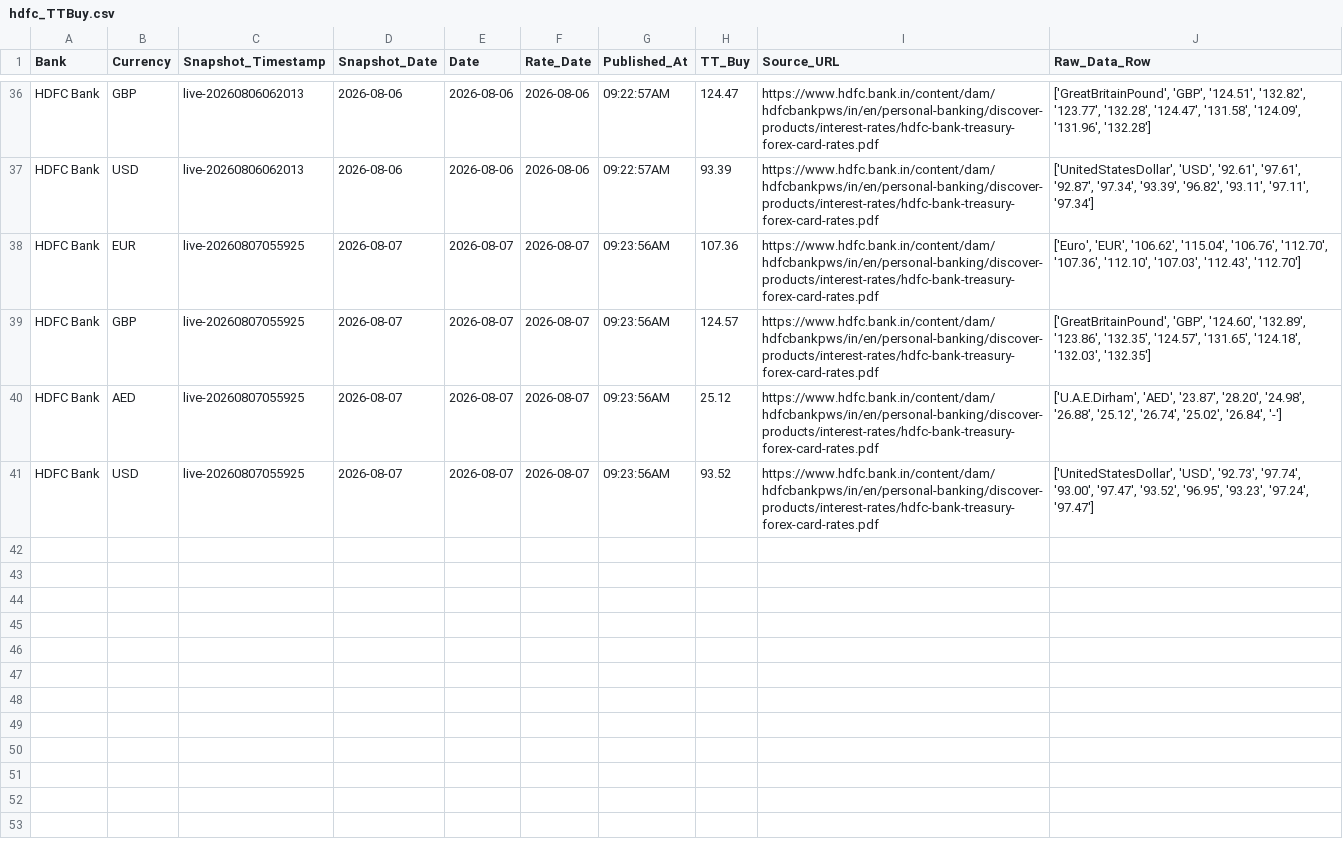
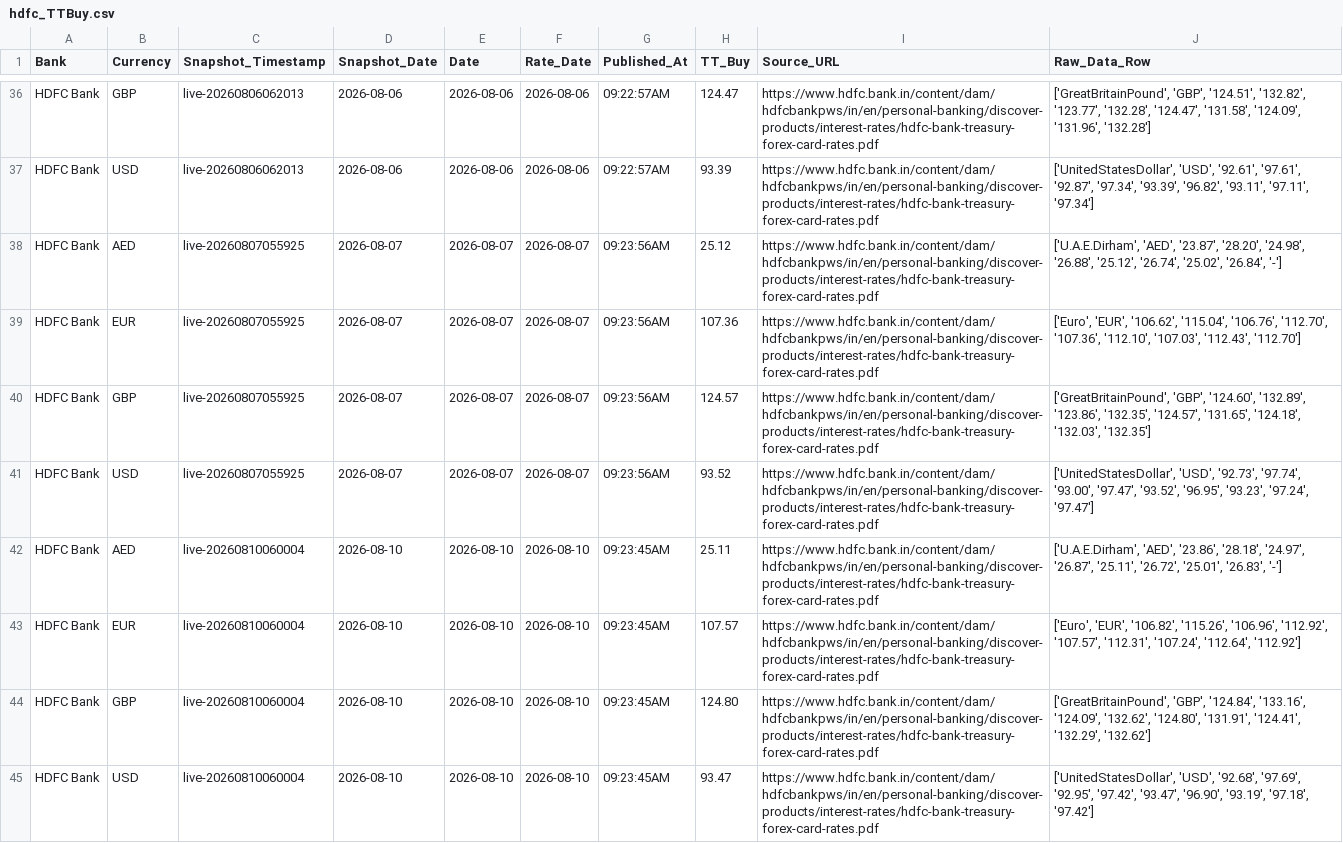
Before and after one commit to RakshithNM/ttbuy-dashboard, a CSV file: data/hdfc_TTBuy.csv, drawn as a sheet; only a part is shown, gaps mark what is left out.

```diff
--- a/data/hdfc_TTBuy.csv
+++ b/data/hdfc_TTBuy.csv
@@ -37,5 +37,9 @@ HDFC Bank,GBP,live-20260806062013,2026-08-06,2026-08-06,2026-08-06,09:22:57AM,12
 HDFC Bank,USD,live-20260806062013,2026-08-06,2026-08-06,2026-08-06,09:22:57AM,93.39,https://www.hdfc.bank.in/content/dam/hdfcbankpws/in/en/personal-banking/discover-products/interest-rates/hdfc-bank-treasury-forex-card-rates.pdf,"['UnitedStatesDollar', 'USD', '92.61', '97.61', '92.87', '97.34', '93.39', '96.82', '93.11', '97.11', '97.34']"
+HDFC Bank,AED,live-20260807055925,2026-08-07,2026-08-07,2026-08-07,09:23:56AM,25.12,https://www.hdfc.bank.in/content/dam/hdfcbankpws/in/en/personal-banking/discover-products/interest-rates/hdfc-bank-treasury-forex-card-rates.pdf,"['U.A.E.Dirham', 'AED', '23.87', '28.20', '24.98', '26.88', '25.12', '26.74', '25.02', '26.84', '-']"
 HDFC Bank,EUR,live-20260807055925,2026-08-07,2026-08-07,2026-08-07,09:23:56AM,107.36,https://www.hdfc.bank.in/content/dam/hdfcbankpws/in/en/personal-banking/discover-products/interest-rates/hdfc-bank-treasury-forex-card-rates.pdf,"['Euro', 'EUR', '106.62', '115.04', '106.76', '112.70', '107.36', '112.10', '107.03', '112.43', '112.70']"
 HDFC Bank,GBP,live-20260807055925,2026-08-07,2026-08-07,2026-08-07,09:23:56AM,124.57,https://www.hdfc.bank.in/content/dam/hdfcbankpws/in/en/personal-banking/discover-products/interest-rates/hdfc-bank-treasury-forex-card-rates.pdf,"['GreatBritainPound', 'GBP', '124.60', '132.89', '123.86', '132.35', '124.57', '131.65', '124.18', '132.03', '132.35']"
-HDFC Bank,AED,live-20260807055925,2026-08-07,2026-08-07,2026-08-07,09:23:56AM,25.12,https://www.hdfc.bank.in/content/dam/hdfcbankpws/in/en/personal-banking/discover-products/interest-rates/hdfc-bank-treasury-forex-card-rates.pdf,"['U.A.E.Dirham', 'AED', '23.87', '28.20', '24.98', '26.88', '25.12', '26.74', '25.02', '26.84', '-']"
 HDFC Bank,USD,live-20260807055925,2026-08-07,2026-08-07,2026-08-07,09:23:56AM,93.52,https://www.hdfc.bank.in/content/dam/hdfcbankpws/in/en/personal-banking/discover-products/interest-rates/hdfc-bank-treasury-forex-card-rates.pdf,"['UnitedStatesDollar', 'USD', '92.73', '97.74', '93.00', '97.47', '93.52', '96.95', '93.23', '97.24', '97.47']"
+HDFC Bank,AED,live-20260810060004,2026-08-10,2026-08-10,2026-08-10,09:23:45AM,25.11,https://www.hdfc.bank.in/content/dam/hdfcbankpws/in/en/personal-banking/discover-products/interest-rates/hdfc-bank-treasury-forex-card-rates.pdf,"['U.A.E.Dirham', 'AED', '23.86', '28.18', '24.97', '26.87', '25.11', '26.72', '25.01', '26.83', '-']"
+HDFC Bank,EUR,live-20260810060004,2026-08-10,2026-08-10,2026-08-10,09:23:45AM,107.57,https://www.hdfc.bank.in/content/dam/hdfcbankpws/in/en/personal-banking/discover-products/interest-rates/hdfc-bank-treasury-forex-card-rates.pdf,"['Euro', 'EUR', '106.82', '115.26', '106.96', '112.92', '107.57', '112.31', '107.24', '112.64', '112.92']"
+HDFC Bank,GBP,live-20260810060004,2026-08-10,2026-08-10,2026-08-10,09:23:45AM,124.80,https://www.hdfc.bank.in/content/dam/hdfcbankpws/in/en/personal-banking/discover-products/interest-rates/hdfc-bank-treasury-forex-card-rates.pdf,"['GreatBritainPound', 'GBP', '124.84', '133.16', '124.09', '132.62', '124.80', '131.91', '124.41', '132.29', '132.62']"
+HDFC Bank,USD,live-20260810060004,2026-08-10,2026-08-10,2026-08-10,09:23:45AM,93.47,https://www.hdfc.bank.in/content/dam/hdfcbankpws/in/en/personal-banking/discover-products/interest-rates/hdfc-bank-treasury-forex-card-rates.pdf,"['UnitedStatesDollar', 'USD', '92.68', '97.69', '92.95', '97.42', '93.47', '96.90', '93.19', '97.18', '97.42']"
```
Also changed, not shown: data/axis_TTBuy.csv, data/icici_TTBuy.csv, 27 other files.
